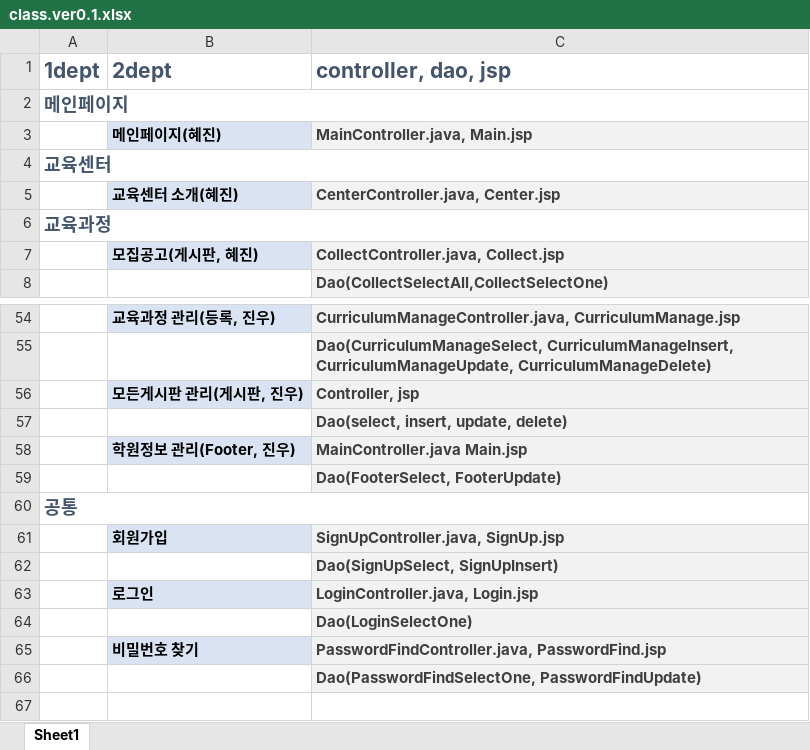
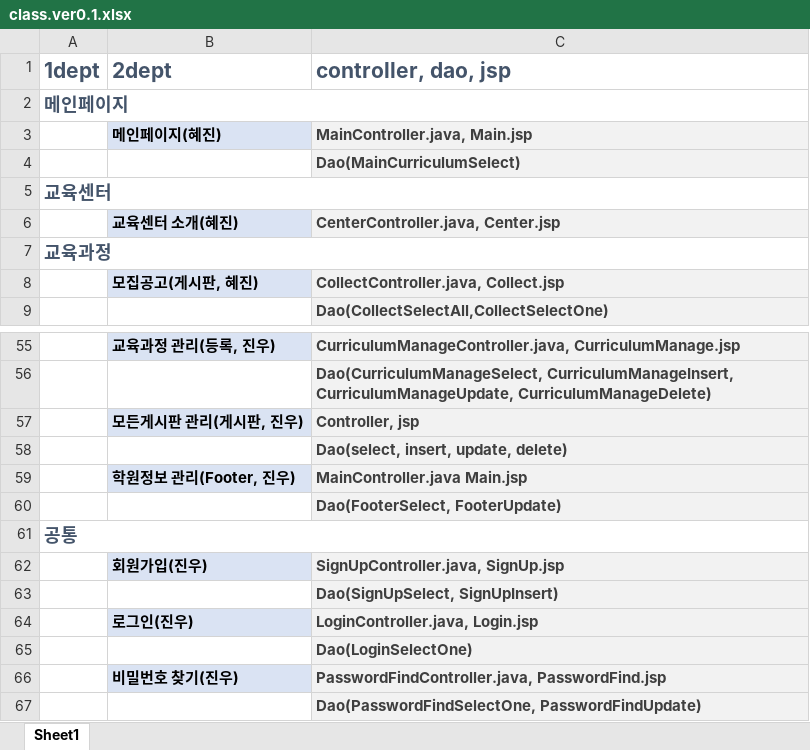
Before and after one commit to h62j8n/bitcamp_lms, an Excel workbook: class.ver0.1.xlsx, sheet Sheet1, drawn as a sheet; only a part is shown, gaps mark what is left out; values as stored, in another font and other column widths than the file's, no borders; addresses are those after the commit; the diff names each change by its address in the sheet, - before the commit and + after, or states it on an @@ line.

```diff
--- a/class.ver0.1.xlsx (sheet Sheet1)
+++ b/class.ver0.1.xlsx (sheet Sheet1)
+row 4:  |  | Dao(MainCurriculumSelect)
-B62 (2dept): 회원가입
+B62 (2dept): 회원가입(진우)
-B64 (2dept): 로그인
+B64 (2dept): 로그인(진우)
-B66 (2dept): 비밀번호 찾기
+B66 (2dept): 비밀번호 찾기(진우)
```
Also changed, not shown: 1 other file.
